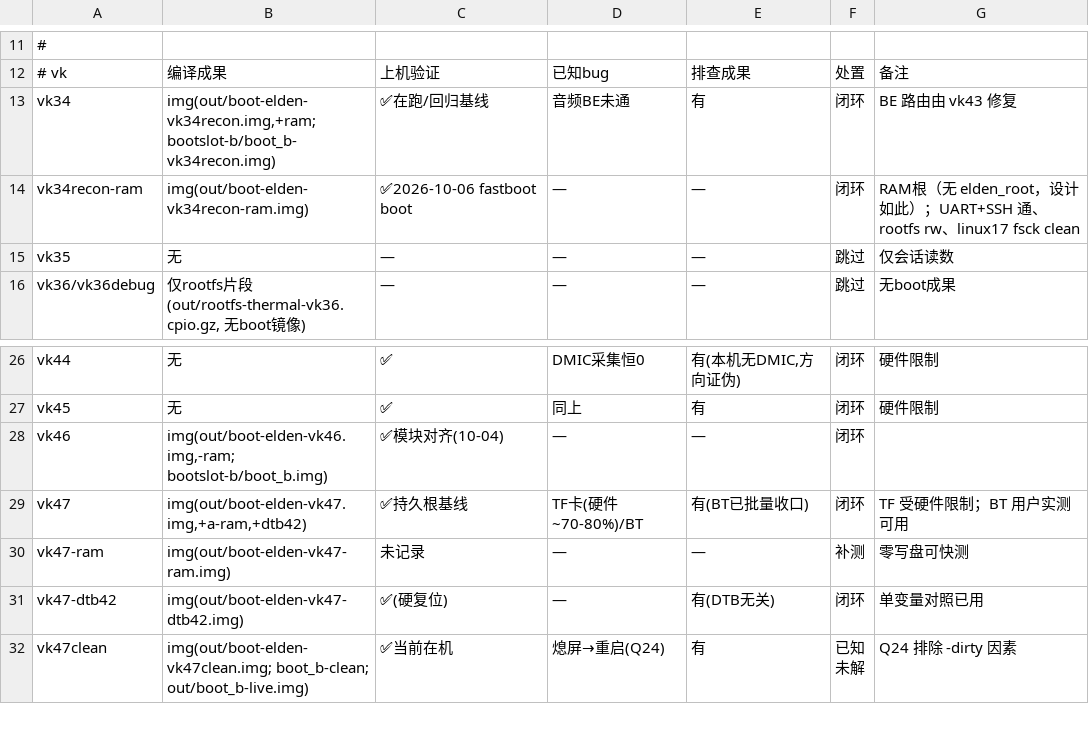
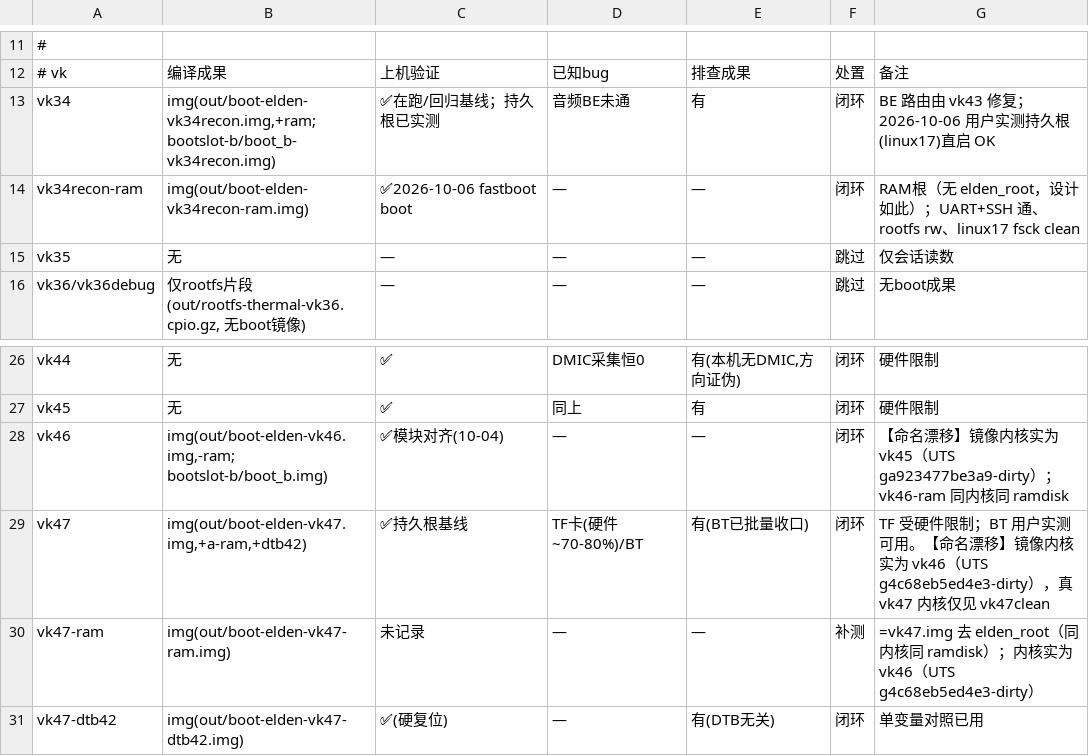
Before and after one commit to xiaquwan1001/lenovo-legion-y700-gen4-tb322fc-elden-linux, a TSV file: versions/vk-triage.tsv, drawn as a sheet; only a part is shown, gaps mark what is left out; the shorter side is filled out with more unchanged rows.

Commit message:
triage: vk34 持久根实测验收；记录 vk46/47 镜像内核命名漂移
- vk34 持久根(linux17)用户实测直启 OK
- 命名漂移（两法抽取内核 UTS）: vk46/vk46-ram 实为 vk45；vk47/vk47-ram/vk47-dtb42 实为 vk46；仅 vk47clean 为真 vk47
- vk47-ram = vk47.img 去 elden_root（同内核同 ramdisk）

```diff
--- a/versions/vk-triage.tsv
+++ b/versions/vk-triage.tsv
@@ -12,3 +12,3 @@
 # vk	编译成果	上机验证	已知bug	排查成果	处置	备注
-vk34	img(out/boot-elden-vk34recon.img,+ram; bootslot-b/boot_b-vk34recon.img)	✅在跑/回归基线	音频BE未通	有	闭环	BE 路由由 vk43 修复
+vk34	img(out/boot-elden-vk34recon.img,+ram; bootslot-b/boot_b-vk34recon.img)	✅在跑/回归基线；持久根已实测	音频BE未通	有	闭环	BE 路由由 vk43 修复；2026-10-06 用户实测持久根(linux17)直启 OK
 vk34recon-ram	img(out/boot-elden-vk34recon-ram.img)	✅2026-10-06 fastboot boot	—	—	闭环	RAM根（无 elden_root，设计如此）；UART+SSH 通、rootfs rw、linux17 fsck clean
@@ -27,5 +27,5 @@ vk44	无	✅	DMIC采集恒0	有(本机无DMIC,方向证伪)	闭环	硬件限制
 vk45	无	✅	同上	有	闭环	硬件限制
-vk46	img(out/boot-elden-vk46.img,-ram; bootslot-b/boot_b.img)	✅模块对齐(10-04)	—	—	闭环	
-vk47	img(out/boot-elden-vk47.img,+a-ram,+dtb42)	✅持久根基线	TF卡(硬件~70-80%)/BT	有(BT已批量收口)	闭环	TF 受硬件限制；BT 用户实测可用
-vk47-ram	img(out/boot-elden-vk47-ram.img)	未记录	—	—	补测	零写盘可快测
+vk46	img(out/boot-elden-vk46.img,-ram; bootslot-b/boot_b.img)	✅模块对齐(10-04)	—	—	闭环	【命名漂移】镜像内核实为 vk45（UTS ga923477be3a9-dirty）；vk46-ram 同内核同 ramdisk
+vk47	img(out/boot-elden-vk47.img,+a-ram,+dtb42)	✅持久根基线	TF卡(硬件~70-80%)/BT	有(BT已批量收口)	闭环	TF 受硬件限制；BT 用户实测可用。【命名漂移】镜像内核实为 vk46（UTS g4c68eb5ed4e3-dirty），真 vk47 内核仅见 vk47clean
+vk47-ram	img(out/boot-elden-vk47-ram.img)	未记录	—	—	补测	=vk47.img 去 elden_root（同内核同 ramdisk）；内核实为 vk46（UTS g4c68eb5ed4e3-dirty）
 vk47-dtb42	img(out/boot-elden-vk47-dtb42.img)	✅(硬复位)	—	有(DTB无关)	闭环	单变量对照已用
```
